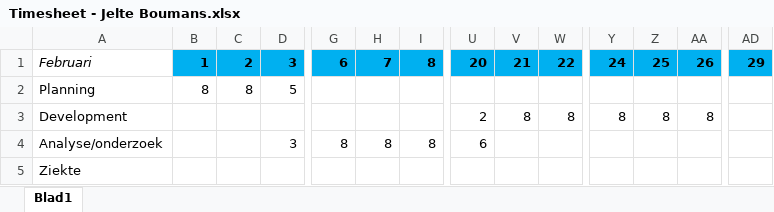
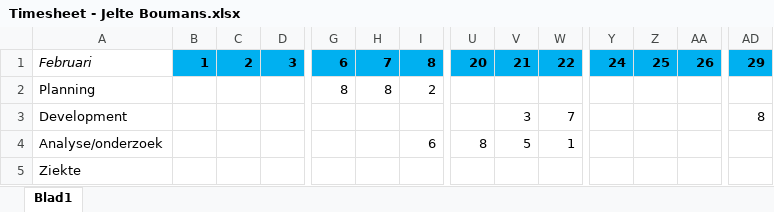
Before and after one commit to Jelte-Boumans/Bachelorproef-Herstelsysteem-Ramen, an Excel workbook: Analyse/Timesheet - Jelte Boumans.xlsx, sheet Blad1, drawn as a sheet; only a part is shown, gaps mark what is left out; values as stored, in another font and other column widths than the file's, no borders; the diff covers the shown part only; the diff names each change by its address in the sheet, - before the commit and + after, or states it on an @@ line.

Commit message:
Update Timesheet - Jelte Boumans.xlsx

```diff
--- a/Analyse/Timesheet - Jelte Boumans.xlsx (sheet Blad1)
+++ b/Analyse/Timesheet - Jelte Boumans.xlsx (sheet Blad1)
-B2: 8
+B2: (empty)
-C2: 8
+C2: (empty)
-D2: 5
+D2: (empty)
-G2: (empty)
+G2: 8
-H2: (empty)
+H2: 8
-I2: (empty)
+I2: 2
-U3: 2
+U3: (empty)
-V3: 8
+V3: 3
-W3: 8
+W3: 7
-Y3: 8
+Y3: (empty)
-Z3: 8
+Z3: (empty)
-AA3: 8
+AA3: (empty)
-AD3: (empty)
+AD3: 8
-D4: 3
+D4: (empty)
-G4: 8
+G4: (empty)
-H4: 8
+H4: (empty)
-I4: 8
+I4: 6
-U4: 6
+U4: 8
-V4: (empty)
+V4: 5
-W4: (empty)
+W4: 1
```
Also changed, not shown: 9 edited cells elsewhere in this sheet.
